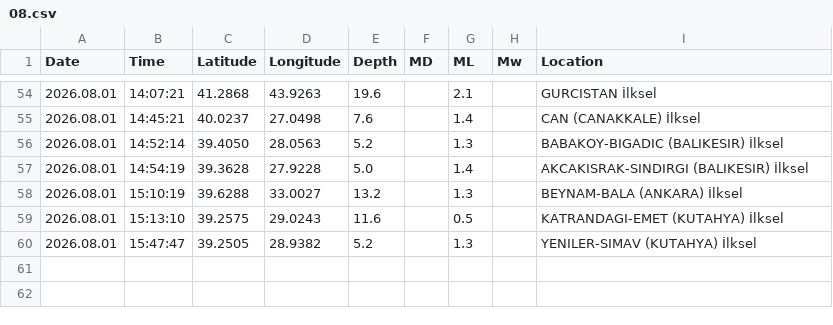
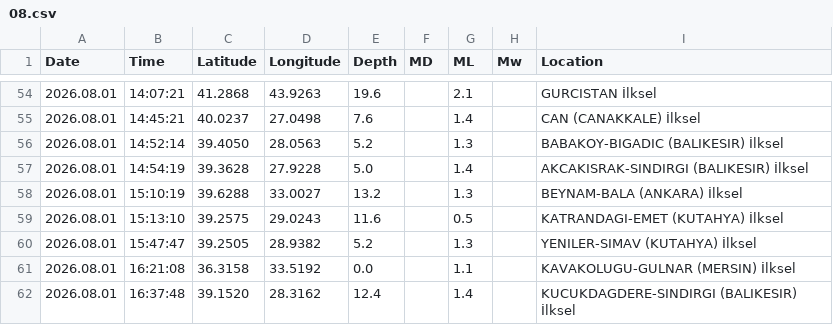
Before and after one commit to sukruozan/turkiye-guncel-deprem-verisi, a CSV file: 2026/08.csv, drawn as a sheet; only a part is shown, gaps mark what is left out; the diff names each change by its address in the sheet, - before the commit and + after, or states it on an @@ line.

Commit message:
Automated Commit

```diff
--- a/2026/08.csv
+++ b/2026/08.csv
+row 61: 2026.08.01 | 16:21:08 | 36.3158 | 33.5192 | 0.0 |  | 1.1 |  | KAVAKOLUGU-GULNAR (MERSIN) İlksel
+row 62: 2026.08.01 | 16:37:48 | 39.1520 | 28.3162 | 12.4 |  | 1.4 |  | KUCUKDAGDERE-SINDIRGI (BALIKESIR) İlksel
```
